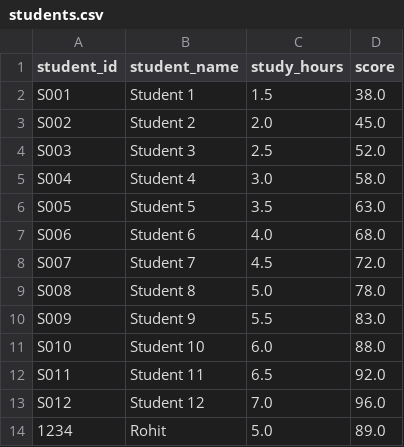
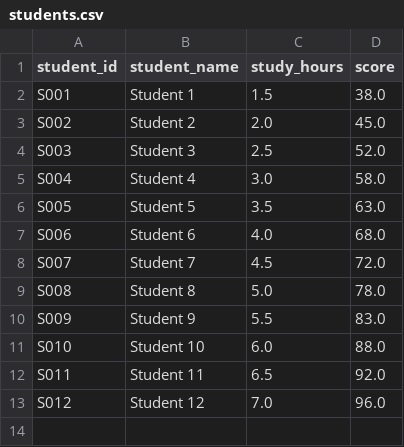
Before and after one commit to Srijeeta2908/Student-Study-Hours-and-Performance-Dashboard, a CSV file: data/students.csv, drawn as a sheet; the diff names each change by its address in the sheet, - before the commit and + after, or states it on an @@ line.

Commit message:
Added delete student feature

```diff
--- a/data/students.csv
+++ b/data/students.csv
-row 14: 1234 | Rohit | 5.0 | 89.0
```
Also changed, not shown: 1 other file.
